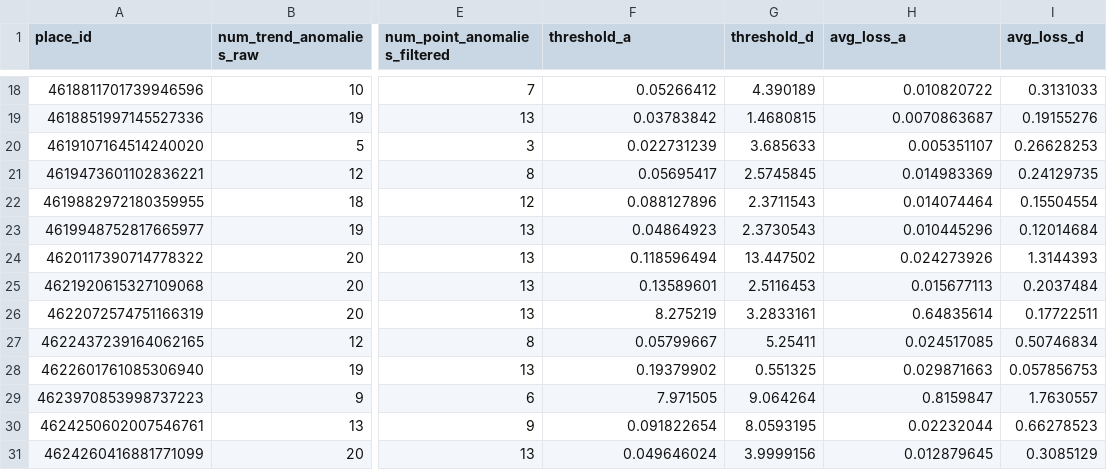
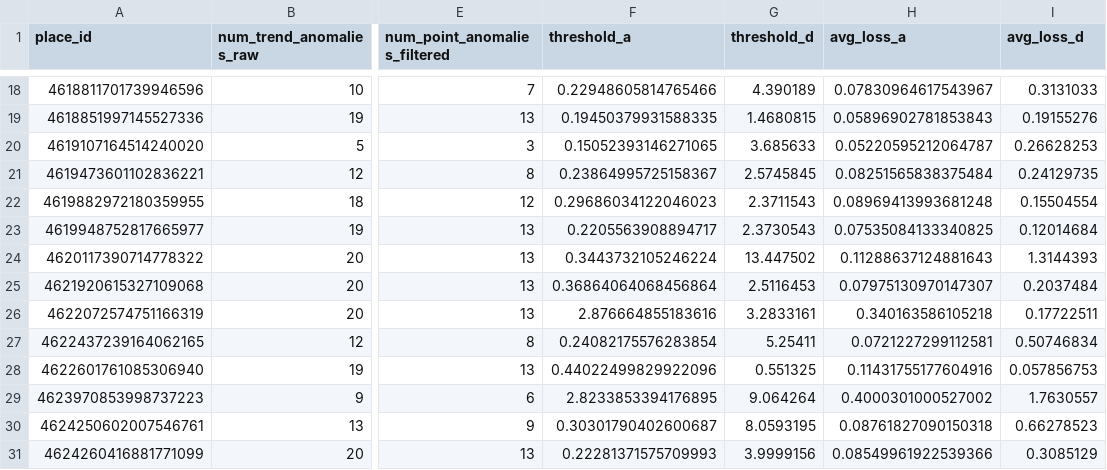
Before and after one commit to Hoangbonduy/AWKN-AD, a CSV file: inference_results/inference_summary_combined.csv, drawn as a sheet; only a part is shown, gaps mark what is left out; the diff covers the shown part only; the diff names each change by its address in the sheet, - before the commit and + after, or states it on an @@ line.

```diff
--- a/inference_results/inference_summary_combined.csv
+++ b/inference_results/inference_summary_combined.csv
-F18 (threshold_a): 0.05266412
+F18 (threshold_a): 0.22948605814765466
-H18 (avg_loss_a): 0.010820722
+H18 (avg_loss_a): 0.07830964617543967
-F19 (threshold_a): 0.03783842
+F19 (threshold_a): 0.19450379931588335
-H19 (avg_loss_a): 0.0070863687
+H19 (avg_loss_a): 0.05896902781853843
-F20 (threshold_a): 0.022731239
+F20 (threshold_a): 0.15052393146271065
-H20 (avg_loss_a): 0.005351107
+H20 (avg_loss_a): 0.05220595212064787
-F21 (threshold_a): 0.05695417
+F21 (threshold_a): 0.23864995725158367
-H21 (avg_loss_a): 0.014983369
+H21 (avg_loss_a): 0.08251565838375484
-F22 (threshold_a): 0.088127896
+F22 (threshold_a): 0.29686034122046023
-H22 (avg_loss_a): 0.014074464
+H22 (avg_loss_a): 0.08969413993681248
-F23 (threshold_a): 0.04864923
+F23 (threshold_a): 0.2205563908894717
-H23 (avg_loss_a): 0.010445296
+H23 (avg_loss_a): 0.07535084133340825
-F24 (threshold_a): 0.118596494
+F24 (threshold_a): 0.3443732105246224
-H24 (avg_loss_a): 0.024273926
+H24 (avg_loss_a): 0.11288637124881643
-F25 (threshold_a): 0.13589601
+F25 (threshold_a): 0.36864064068456864
-H25 (avg_loss_a): 0.015677113
+H25 (avg_loss_a): 0.07975130970147307
-F26 (threshold_a): 8.275219
+F26 (threshold_a): 2.876664855183616
-H26 (avg_loss_a): 0.64835614
+H26 (avg_loss_a): 0.340163586105218
-F27 (threshold_a): 0.05799667
+F27 (threshold_a): 0.24082175576283854
-H27 (avg_loss_a): 0.024517085
+H27 (avg_loss_a): 0.0721227299112581
-F28 (threshold_a): 0.19379902
+F28 (threshold_a): 0.44022499829922096
-H28 (avg_loss_a): 0.029871663
+H28 (avg_loss_a): 0.11431755177604916
-F29 (threshold_a): 7.971505
+F29 (threshold_a): 2.8233853394176895
-H29 (avg_loss_a): 0.8159847
+H29 (avg_loss_a): 0.4000301000527002
-F30 (threshold_a): 0.091822654
+F30 (threshold_a): 0.30301790402600687
-H30 (avg_loss_a): 0.02232044
+H30 (avg_loss_a): 0.08761827090150318
-F31 (threshold_a): 0.049646024
+F31 (threshold_a): 0.22281371575709993
-H31 (avg_loss_a): 0.012879645
+H31 (avg_loss_a): 0.08549961922539366
```
Also changed, not shown: 32 edited cells elsewhere in this file, 31 other files.
